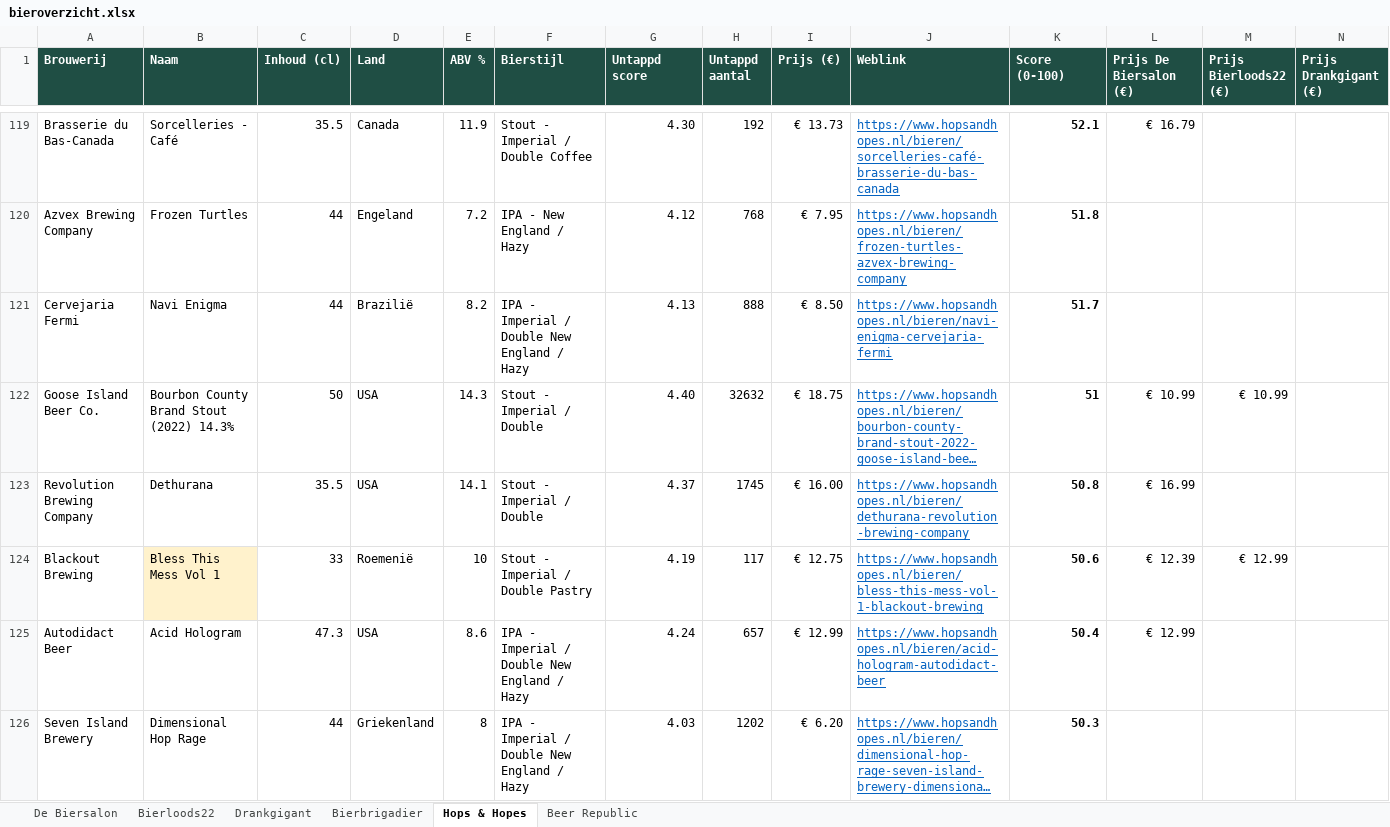
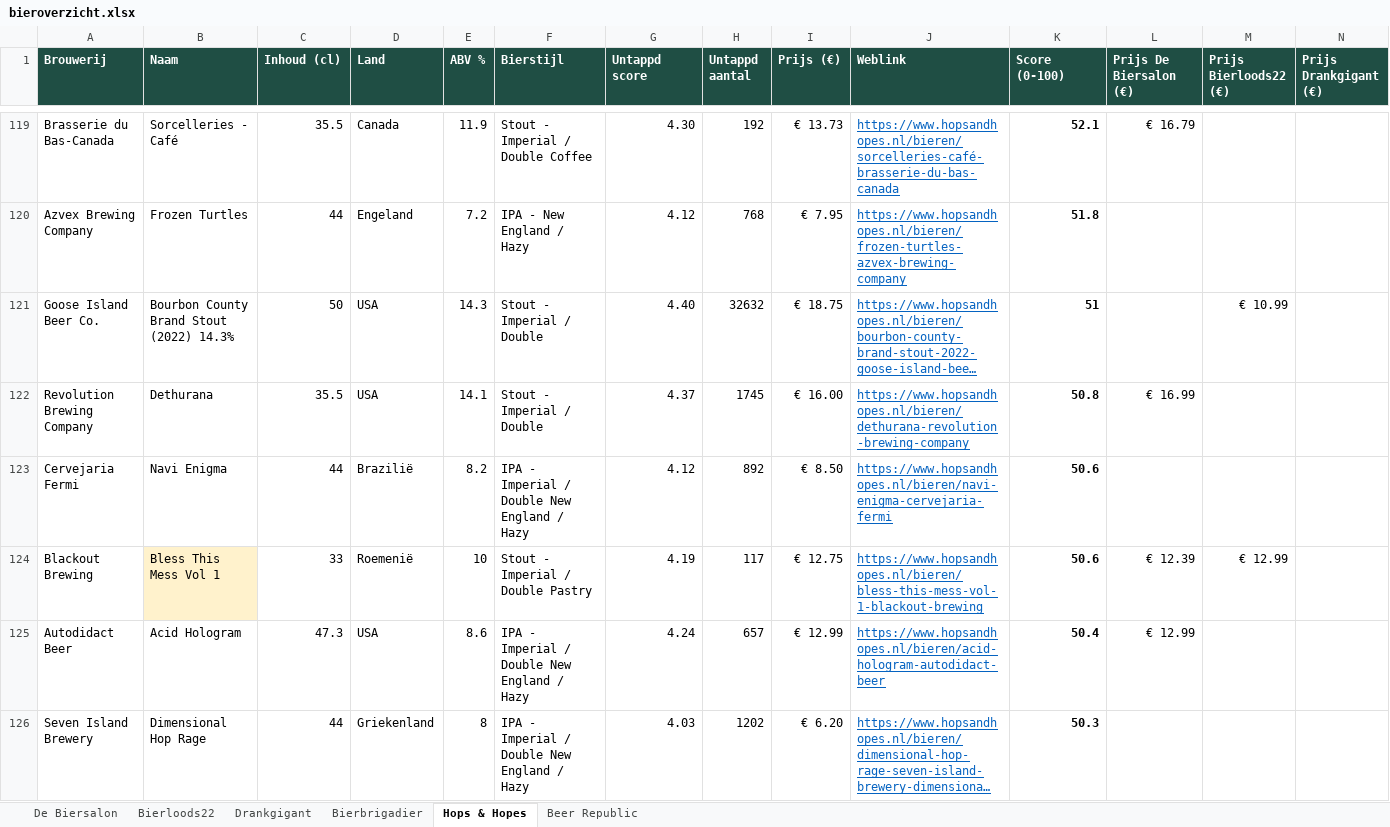
Before and after one commit to RdG-Bier/DeBierScraper, an Excel workbook: docs/bieroverzicht.xlsx, sheet Hops & Hopes, drawn as a sheet; only a part is shown, gaps mark what is left out; long unchanged cells end in …; values as stored, in another font and other column widths than the file's, no borders; conditional formats not drawn; removed rows and columns are numbered as before the commit, all else as after; rows hold the shown columns only; the diff covers the shown part only; the diff names each change by its address in the sheet, - before the commit and + after, or states it on an @@ line.

```diff
--- a/docs/bieroverzicht.xlsx (sheet Hops & Hopes)
+++ b/docs/bieroverzicht.xlsx (sheet Hops & Hopes)
-row 121: Cervejaria Fermi | Navi Enigma | 44 | Brazilië | 8.2 | IPA - Imperial / Double New England / Hazy | 4.13 | 888 | € 8.50 | https://www.hopsandhopes.nl/bieren/navi-enigma-cervejaria-fermi | 51.7
-L121 (Prijs De Biersalon (€)): € 10.99
+L121 (Prijs De Biersalon (€)): (empty)
+row 123: Cervejaria Fermi | Navi Enigma | 44 | Brazilië | 8.2 | IPA - Imperial / Double New England / Hazy | 4.12 | 892 | € 8.50 | https://www.hopsandhopes.nl/bieren/navi-enigma-cervejaria-fermi | 50.6
```
Also changed, not shown: 22 added rows, 22 removed rows and 71 edited cells elsewhere in this sheet, sheet Bierbrigadier, sheet De Biersalon, sheet Bierloods22, sheet Beer Republic, 19 other files.
